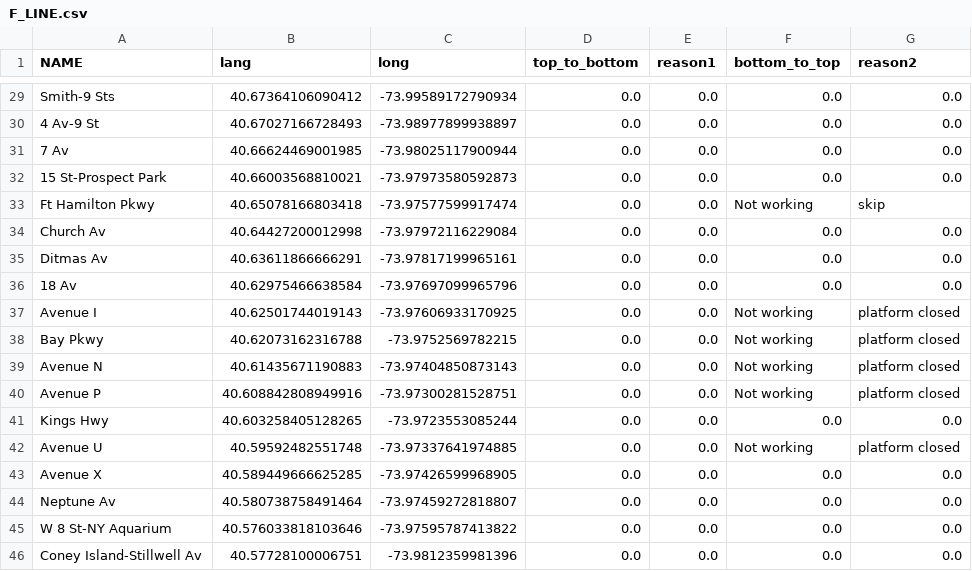
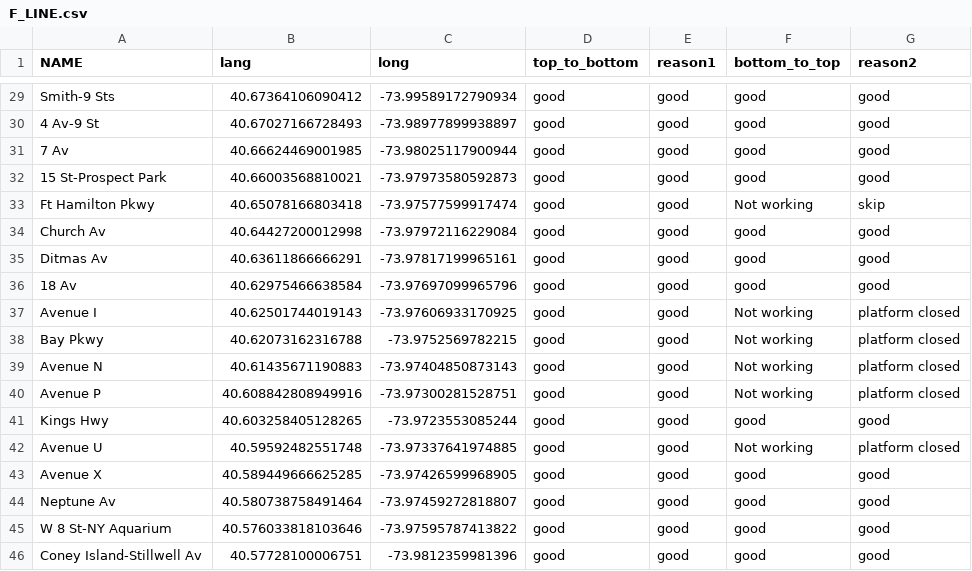
Before and after one commit to xuanruizhang0203/CitiGO, a CSV file: train_datasets/F_LINE.csv, drawn as a sheet; only a part is shown, gaps mark what is left out; the diff covers the shown part only; the diff names each change by its address in the sheet, - before the commit and + after, or states it on an @@ line.

```diff
--- a/train_datasets/F_LINE.csv
+++ b/train_datasets/F_LINE.csv
-D29:D46 (top_to_bottom): 0.0
+D29:D46 (top_to_bottom): good
-E29:E46 (reason1): 0.0
+E29:E46 (reason1): good
-F29:F32 (bottom_to_top): 0.0
+F29:F32 (bottom_to_top): good
-G29:G32 (reason2): 0.0
+G29:G32 (reason2): good
-F34:F36 (bottom_to_top): 0.0
+F34:F36 (bottom_to_top): good
-G34:G36 (reason2): 0.0
+G34:G36 (reason2): good
-F41 (bottom_to_top): 0.0
+F41 (bottom_to_top): good
-G41 (reason2): 0.0
+G41 (reason2): good
-F43:F46 (bottom_to_top): 0.0
+F43:F46 (bottom_to_top): good
-G43:G46 (reason2): 0.0
+G43:G46 (reason2): good
```
Also changed, not shown: 108 edited cells elsewhere in this file, 2 other files.
